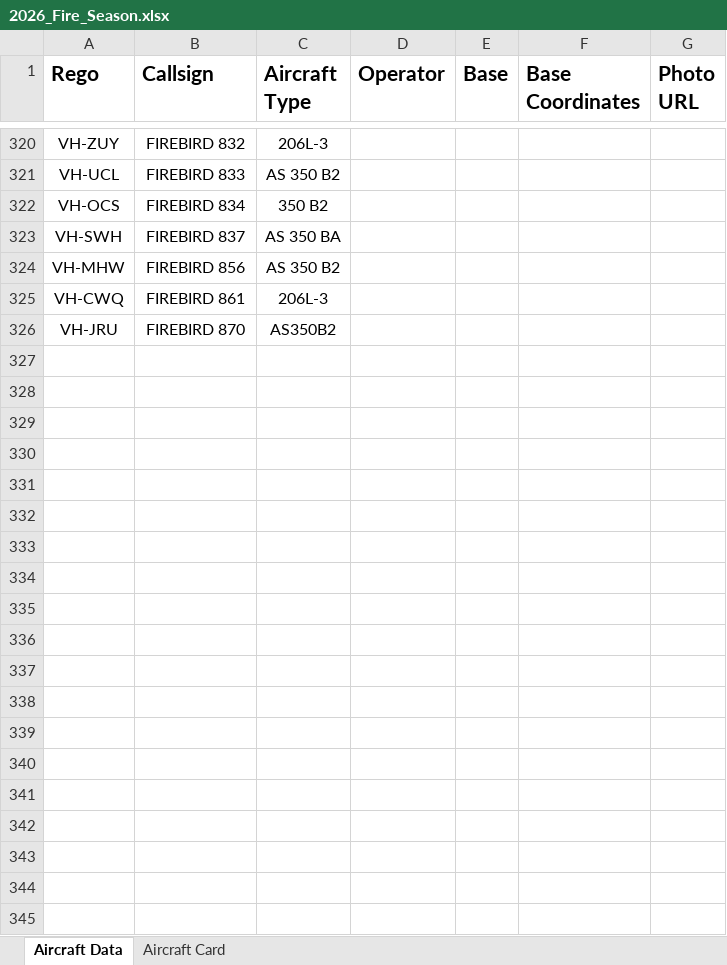
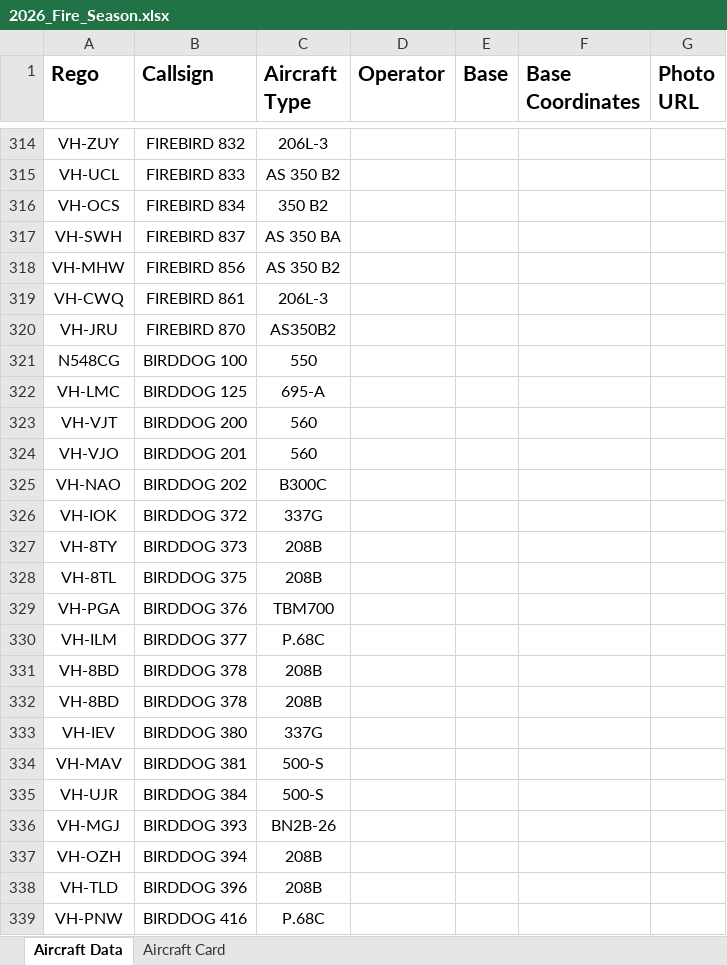
Before and after one commit to novemberalphaphotos/BushfireAirTraffic, an Excel workbook: data/2026_Fire_Season.xlsx, sheet Aircraft Data, drawn as a sheet; only a part is shown, gaps mark what is left out; values as stored, in another font and other column widths than the file's, no borders; charts and pictures not drawn; the diff covers the shown part only; the diff names each change by its address in the sheet, - before the commit and + after, or states it on an @@ line.

Commit message:
Add files via upload

```diff
--- a/data/2026_Fire_Season.xlsx (sheet Aircraft Data)
+++ b/data/2026_Fire_Season.xlsx (sheet Aircraft Data)
+row 321: N548CG | BIRDDOG 100 | 550
+row 322: VH-LMC | BIRDDOG 125 | 695-A
+row 323: VH-VJT | BIRDDOG 200 | 560
+row 324: VH-VJO | BIRDDOG 201 | 560
+row 325: VH-NAO | BIRDDOG 202 | B300C
+row 326: VH-IOK | BIRDDOG 372 | 337G
+row 327: VH-8TY | BIRDDOG 373 | 208B
+row 328: VH-8TL | BIRDDOG 375 | 208B
+row 329: VH-PGA | BIRDDOG 376 | TBM700
+row 330: VH-ILM | BIRDDOG 377 | P.68C
+row 331: VH-8BD | BIRDDOG 378 | 208B
+row 332: VH-8BD | BIRDDOG 378 | 208B
+row 333: VH-IEV | BIRDDOG 380 | 337G
+row 334: VH-MAV | BIRDDOG 381 | 500-S
+row 335: VH-UJR | BIRDDOG 384 | 500-S
+row 336: VH-MGJ | BIRDDOG 393 | BN2B-26
+row 337: VH-OZH | BIRDDOG 394 | 208B
+row 338: VH-TLD | BIRDDOG 396 | 208B
+row 339: VH-PNW | BIRDDOG 416 | P.68C
```
Also changed, not shown: 183 added rows, 6 removed rows, 431 edited cells and cell formats elsewhere in this sheet.
